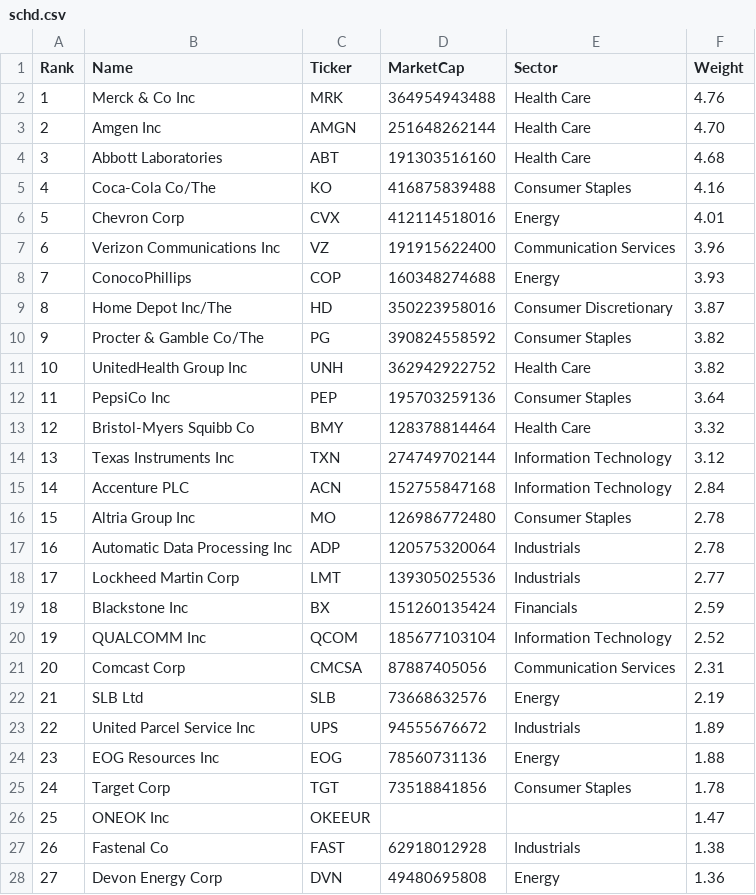
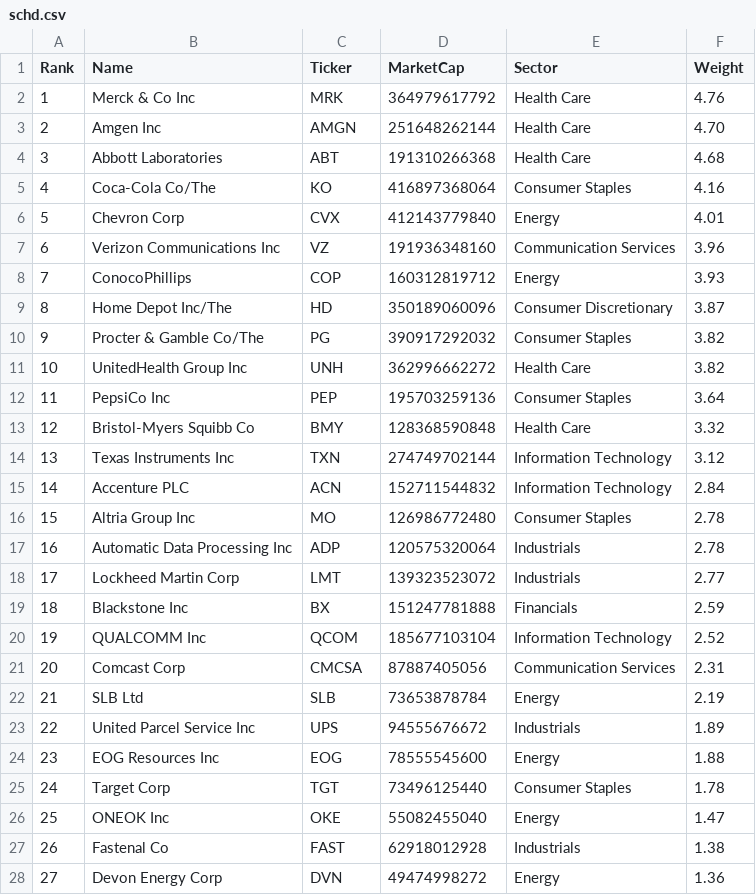
Before and after one commit to chartsmaster1/watchlist-utils, a CSV file: public/data/schd.csv, drawn as a sheet; only a part is shown; the diff covers the shown part only.

```diff
--- a/public/data/schd.csv
+++ b/public/data/schd.csv
@@ -1,28 +1,28 @@
 Rank,Name,Ticker,MarketCap,Sector,Weight
-1,Merck & Co Inc,MRK,364954943488,Health Care,4.76
+1,Merck & Co Inc,MRK,364979617792,Health Care,4.76
 2,Amgen Inc,AMGN,251648262144,Health Care,4.70
-3,Abbott Laboratories,ABT,191303516160,Health Care,4.68
-4,Coca-Cola Co/The,KO,416875839488,Consumer Staples,4.16
-5,Chevron Corp,CVX,412114518016,Energy,4.01
-6,Verizon Communications Inc,VZ,191915622400,Communication Services,3.96
-7,ConocoPhillips,COP,160348274688,Energy,3.93
-8,Home Depot Inc/The,HD,350223958016,Consumer Discretionary,3.87
-9,Procter & Gamble Co/The,PG,390824558592,Consumer Staples,3.82
-10,UnitedHealth Group Inc,UNH,362942922752,Health Care,3.82
+3,Abbott Laboratories,ABT,191310266368,Health Care,4.68
+4,Coca-Cola Co/The,KO,416897368064,Consumer Staples,4.16
+5,Chevron Corp,CVX,412143779840,Energy,4.01
+6,Verizon Communications Inc,VZ,191936348160,Communication Services,3.96
+7,ConocoPhillips,COP,160312819712,Energy,3.93
+8,Home Depot Inc/The,HD,350189060096,Consumer Discretionary,3.87
+9,Procter & Gamble Co/The,PG,390917292032,Consumer Staples,3.82
+10,UnitedHealth Group Inc,UNH,362996662272,Health Care,3.82
 11,PepsiCo Inc,PEP,195703259136,Consumer Staples,3.64
-12,Bristol-Myers Squibb Co,BMY,128378814464,Health Care,3.32
+12,Bristol-Myers Squibb Co,BMY,128368590848,Health Care,3.32
 13,Texas Instruments Inc,TXN,274749702144,Information Technology,3.12
-14,Accenture PLC,ACN,152755847168,Information Technology,2.84
+14,Accenture PLC,ACN,152711544832,Information Technology,2.84
 15,Altria Group Inc,MO,126986772480,Consumer Staples,2.78
 16,Automatic Data Processing Inc,ADP,120575320064,Industrials,2.78
-17,Lockheed Martin Corp,LMT,139305025536,Industrials,2.77
-18,Blackstone Inc,BX,151260135424,Financials,2.59
+17,Lockheed Martin Corp,LMT,139323523072,Industrials,2.77
+18,Blackstone Inc,BX,151247781888,Financials,2.59
 19,QUALCOMM Inc,QCOM,185677103104,Information Technology,2.52
 20,Comcast Corp,CMCSA,87887405056,Communication Services,2.31
-21,SLB Ltd,SLB,73668632576,Energy,2.19
+21,SLB Ltd,SLB,73653878784,Energy,2.19
 22,United Parcel Service Inc,UPS,94555676672,Industrials,1.89
-23,EOG Resources Inc,EOG,78560731136,Energy,1.88
-24,Target Corp,TGT,73518841856,Consumer Staples,1.78
-25,ONEOK Inc,OKEEUR,,,1.47
+23,EOG Resources Inc,EOG,78555545600,Energy,1.88
+24,Target Corp,TGT,73496125440,Consumer Staples,1.78
+25,ONEOK Inc,OKE,55082455040,Energy,1.47
 26,Fastenal Co,FAST,62918012928,Industrials,1.38
-27,Devon Energy Corp,DVN,49480695808,Energy,1.36
+27,Devon Energy Corp,DVN,49474998272,Energy,1.36
```
Also changed, not shown: 24 edited cells elsewhere in this file, public/data/coins.csv, public/data/dia.csv, 39 other files.
